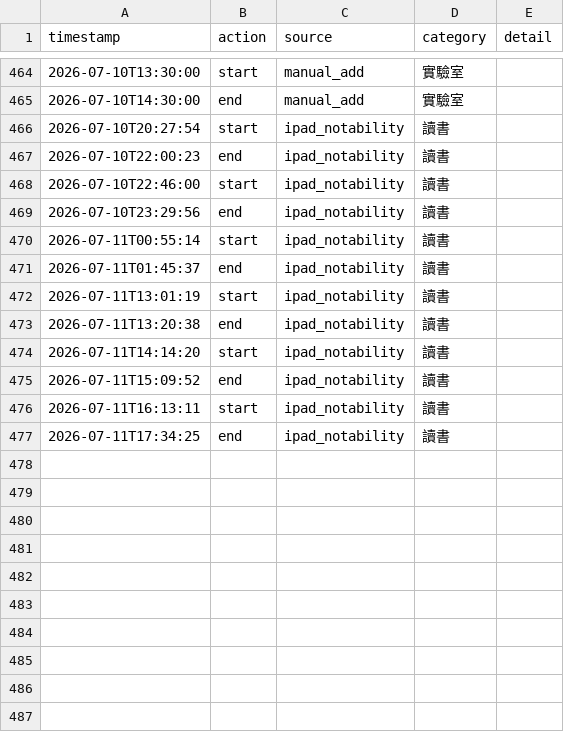
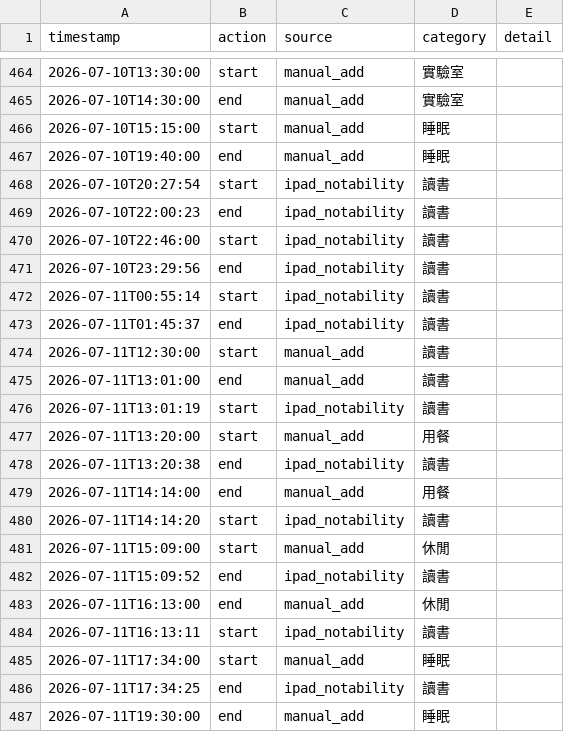
Before and after one commit to ssuyu0829/tt-f6a83b, a CSV file: data.csv, drawn as a sheet; only a part is shown, gaps mark what is left out.

Commit message:
sync 2026-07-11 20:43

```diff
--- a/data.csv
+++ b/data.csv
@@ -465,2 +465,4 @@ timestamp,action,source,category,detail
 2026-07-10T14:30:00,end,manual_add,實驗室,
+2026-07-10T15:15:00,start,manual_add,睡眠,
+2026-07-10T19:40:00,end,manual_add,睡眠,
 2026-07-10T20:27:54,start,ipad_notability,讀書,
@@ -471,7 +473,15 @@ timestamp,action,source,category,detail
 2026-07-11T01:45:37,end,ipad_notability,讀書,
+2026-07-11T12:30:00,start,manual_add,讀書,
+2026-07-11T13:01:00,end,manual_add,讀書,
 2026-07-11T13:01:19,start,ipad_notability,讀書,
+2026-07-11T13:20:00,start,manual_add,用餐,
 2026-07-11T13:20:38,end,ipad_notability,讀書,
+2026-07-11T14:14:00,end,manual_add,用餐,
 2026-07-11T14:14:20,start,ipad_notability,讀書,
+2026-07-11T15:09:00,start,manual_add,休閒,
 2026-07-11T15:09:52,end,ipad_notability,讀書,
+2026-07-11T16:13:00,end,manual_add,休閒,
 2026-07-11T16:13:11,start,ipad_notability,讀書,
+2026-07-11T17:34:00,start,manual_add,睡眠,
 2026-07-11T17:34:25,end,ipad_notability,讀書,
+2026-07-11T19:30:00,end,manual_add,睡眠,
```
